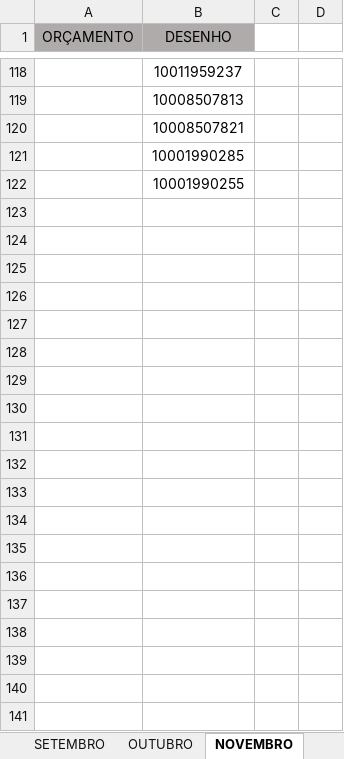
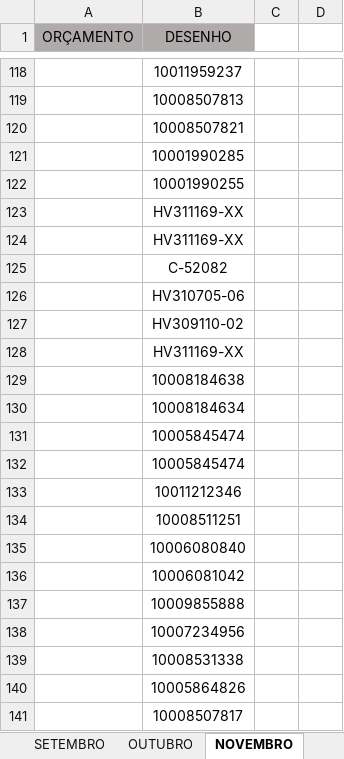
Before and after one commit to MatheusRiosBarcelos/Analise_horas, an Excel workbook: Processos_de_Fabricacao.xlsx, sheet NOVEMBRO, drawn as a sheet; only a part is shown, gaps mark what is left out; values as stored, in another font and other column widths than the file's, no borders; conditional formats not drawn; the diff covers the shown part only; the diff names each change by its address in the sheet, - before the commit and + after, or states it on an @@ line.

```diff
--- a/Processos_de_Fabricacao.xlsx (sheet NOVEMBRO)
+++ b/Processos_de_Fabricacao.xlsx (sheet NOVEMBRO)
+row 123:  | HV311169-XX
+row 124:  | HV311169-XX
+row 125:  | C-52082
+row 126:  | HV310705-06
+row 127:  | HV309110-02
+row 128:  | HV311169-XX
+row 129:  | 10008184638
+row 130:  | 10008184634
+row 131:  | 10005845474
+row 132:  | 10005845474
+row 133:  | 10011212346
+row 134:  | 10008511251
+row 135:  | 10006080840
+row 136:  | 10006081042
+row 137:  | 10009855888
+row 138:  | 10007234956
+row 139:  | 10008531338
+row 140:  | 10005864826
+row 141:  | 10008507817
```
Also changed, not shown: 31 added rows and 1 removed row elsewhere in this sheet, sheet PROCESSOS DE FABRICAÇÃO, sheet DEZEMBRO.
